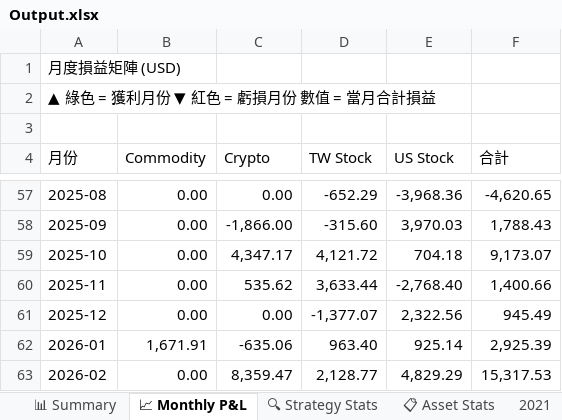
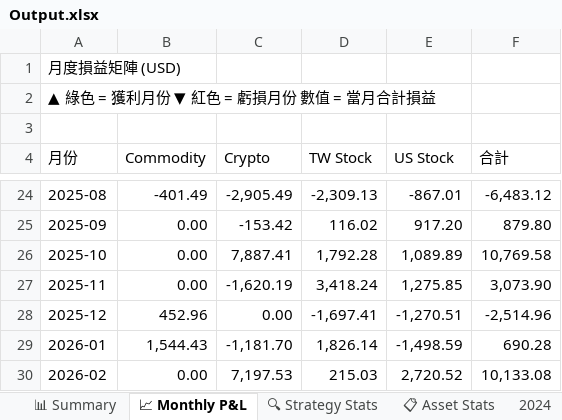
Before and after one commit to RickHSIAO/Quantitative-Trading, an Excel workbook: output/Output.xlsx, sheet 📈 Monthly P&L, drawn as a sheet; only a part is shown, gaps mark what is left out; values as stored, in another font and other column widths than the file's, no cell formats; charts and pictures and conditional formats not drawn; addresses are those after the commit; the diff covers the shown part only; the diff names each change by its address in the sheet, - before the commit and + after, or states it on an @@ line.

```diff
--- a/output/Output.xlsx (sheet 📈 Monthly P&L)
+++ b/output/Output.xlsx (sheet 📈 Monthly P&L)
-sheet tab: 2021
-B24 (Commodity): 0.00
+B24 (Commodity): -401.49
-C24 (Crypto): 0.00
+C24 (Crypto): -2,905.49
-D24 (TW Stock): -652.29
+D24 (TW Stock): -2,309.13
-E24 (US Stock): -3,968.36
+E24 (US Stock): -867.01
-F24 (合計): -4,620.65
+F24 (合計): -6,483.12
-C25 (Crypto): -1,866.00
+C25 (Crypto): -153.42
-D25 (TW Stock): -315.60
+D25 (TW Stock): 116.02
-E25 (US Stock): 3,970.03
+E25 (US Stock): 917.20
-F25 (合計): 1,788.43
+F25 (合計): 879.80
-C26 (Crypto): 4,347.17
+C26 (Crypto): 7,887.41
-D26 (TW Stock): 4,121.72
+D26 (TW Stock): 1,792.28
-E26 (US Stock): 704.18
+E26 (US Stock): 1,089.89
-F26 (合計): 9,173.07
+F26 (合計): 10,769.58
-C27 (Crypto): 535.62
+C27 (Crypto): -1,620.19
-D27 (TW Stock): 3,633.44
+D27 (TW Stock): 3,418.24
-E27 (US Stock): -2,768.40
+E27 (US Stock): 1,275.85
-F27 (合計): 1,400.66
+F27 (合計): 3,073.90
-B28 (Commodity): 0.00
+B28 (Commodity): 452.96
-D28 (TW Stock): -1,377.07
+D28 (TW Stock): -1,697.41
-E28 (US Stock): 2,322.56
+E28 (US Stock): -1,270.51
-F28 (合計): 945.49
+F28 (合計): -2,514.96
-B29 (Commodity): 1,671.91
+B29 (Commodity): 1,544.43
-C29 (Crypto): -635.06
+C29 (Crypto): -1,181.70
-D29 (TW Stock): 963.40
+D29 (TW Stock): 1,826.14
-E29 (US Stock): 925.14
+E29 (US Stock): -1,498.59
-F29 (合計): 2,925.39
+F29 (合計): 690.28
-C30 (Crypto): 8,359.47
+C30 (Crypto): 7,197.53
-D30 (TW Stock): 2,128.77
+D30 (TW Stock): 215.03
-E30 (US Stock): 4,829.29
+E30 (US Stock): 2,720.52
-F30 (合計): 15,317.53
+F30 (合計): 10,133.08
```
Also changed, not shown: 33 removed rows and 107 edited cells elsewhere in this sheet, sheet 📋 All Trades, sheet 📊 Summary, sheet 2024, sheet 2025, sheet Per Symbol Stats, sheet 2026, 2 more sheets, other sheet tabs, cell formats, charts or pictures, 3 other files.
